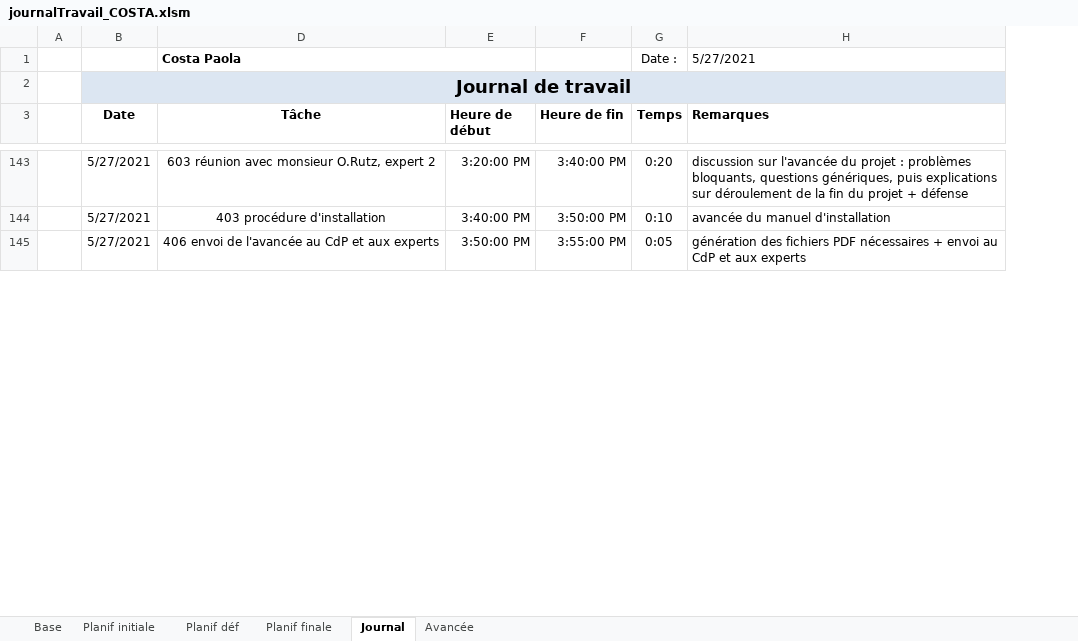
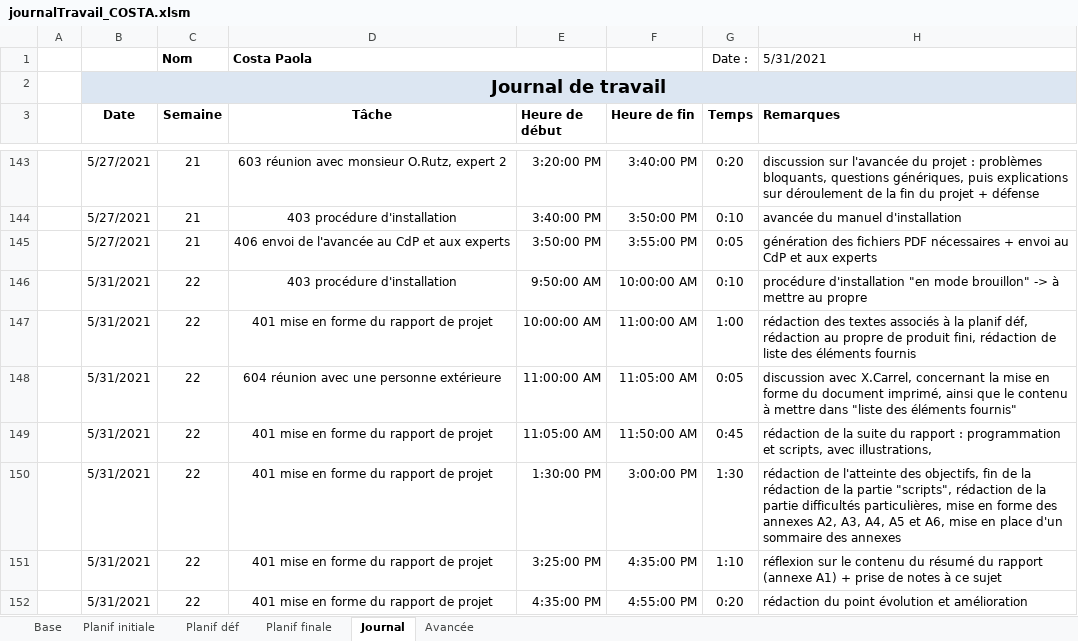
Before and after one commit to AhVen98/TPI_gestionCaveAVin, an Excel workbook: docs_avec_modification/journalTravail_COSTA.xlsm, sheet Journal, drawn as a sheet; only a part is shown, gaps mark what is left out; values as stored, in another font and other column widths than the file's, no borders; conditional formats not drawn; the diff covers the shown part only; the diff names each change by its address in the sheet, - before the commit and + after, or states it on an @@ line.

Commit message:
maj JT

```diff
--- a/docs_avec_modification/journalTravail_COSTA.xlsm (sheet Journal)
+++ b/docs_avec_modification/journalTravail_COSTA.xlsm (sheet Journal)
@@ column C (Semaine) unhidden, row 1: Nom; rows 143-145: all 21 @@
-H1 (Remarques): 5/27/2021
+H1 (Remarques): 5/31/2021
+row 146:  | 5/31/2021 | 22 | 403 procédure d'installation | 9:50:00 AM | 10:00:00 AM | 0:10 | procédure d'installation "en mode brouillon" -> à mettre au propre
+row 147:  | 5/31/2021 | 22 | 401 mise en forme du rapport de projet | 10:00:00 AM | 11:00:00 AM | 1:00 | rédaction des textes associés à la planif déf, rédaction au propre de produit fini, rédaction de liste des éléments fournis
+row 148:  | 5/31/2021 | 22 | 604 réunion avec une personne extérieure | 11:00:00 AM | 11:05:00 AM | 0:05 | discussion avec X.Carrel, concernant la mise en forme du document imprimé, ainsi que le contenu à mettre dans "liste des éléments fournis"
+row 149:  | 5/31/2021 | 22 | 401 mise en forme du rapport de projet | 11:05:00 AM | 11:50:00 AM | 0:45 | rédaction de la suite du rapport : programmation et scripts, avec illustrations,
+row 150:  | 5/31/2021 | 22 | 401 mise en forme du rapport de projet | 1:30:00 PM | 3:00:00 PM | 1:30 | rédaction de l'atteinte des objectifs, fin de la rédaction de la partie "scripts", rédaction de la partie difficultés particulières, mise en forme des annexes A2, A3, A4, A5 et A6, mise en place d'un sommaire des annexes
+row 151:  | 5/31/2021 | 22 | 401 mise en forme du rapport de projet | 3:25:00 PM | 4:35:00 PM | 1:10 | réflexion sur le contenu du résumé du rapport (annexe A1) + prise de notes à ce sujet
+row 152:  | 5/31/2021 | 22 | 401 mise en forme du rapport de projet | 4:35:00 PM | 4:55:00 PM | 0:20 | rédaction du point évolution et amélioration
```
Also changed, not shown: 7 added rows and 2 edited cells elsewhere in this sheet, sheet Avancée, sheet Planif initiale, sheet Planif finale, sheet Planif déf, formulas that keep their value.
